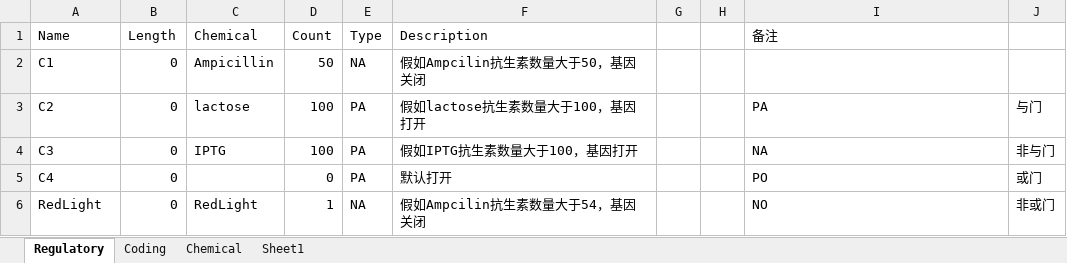
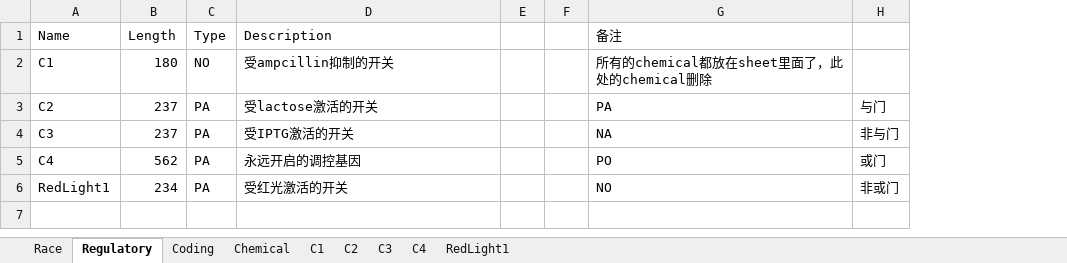
Before and after one commit to bennycui99/Cellwar.Game, an Excel workbook: CellWar.Document/game_data.xlsx, sheet Regulatory, drawn as a sheet; values as stored, in another font and other column widths than the file's, no borders; removed rows and columns are numbered as before the commit, all else as after; the diff names each change by its address in the sheet, - before the commit and + after, or states it on an @@ line.

```diff
--- a/CellWar.Document/game_data.xlsx (sheet Regulatory)
+++ b/CellWar.Document/game_data.xlsx (sheet Regulatory)
-sheet tab: Sheet1
+sheet tab: C1
+sheet tab: Race
+sheet tab: C2
+sheet tab: C3
+sheet tab: C4
+sheet tab: RedLight1
-column C (Chemical), rows 2-4: Ampicillin | lactose | IPTG
-column D (Count), rows 2-5: 50 | 100 | 100 | 0
-B2 (Length): 0
+B2 (Length): 180
-C2 (Type): NA
+C2 (Type): NO
-D2 (Description): 假如Ampcilin抗生素数量大于50，基因关闭
+D2 (Description): 受ampcillin抑制的开关
-G2 (备注): (empty)
+G2 (备注): 所有的chemical都放在sheet里面了，此处的chemical删除
-B3:B4 (Length): 0
+B3:B4 (Length): 237
-D3 (Description): 假如lactose抗生素数量大于100，基因打开
+D3 (Description): 受lactose激活的开关
-D4 (Description): 假如IPTG抗生素数量大于100，基因打开
+D4 (Description): 受IPTG激活的开关
-B5 (Length): 0
+B5 (Length): 562
-D5 (Description): 默认打开
+D5 (Description): 永远开启的调控基因
-row 6: RedLight | 0 | RedLight | 1 | NA | 假如Ampcilin抗生素数量大于54，基因关闭 |  |  | NO | 非或门
+row 6: RedLight1 | 234 | PA | 受红光激活的开关 |  |  | NO | 非或门
```
Also changed, not shown: sheet Coding, sheet Chemical, sheet C1, 27 other files.
